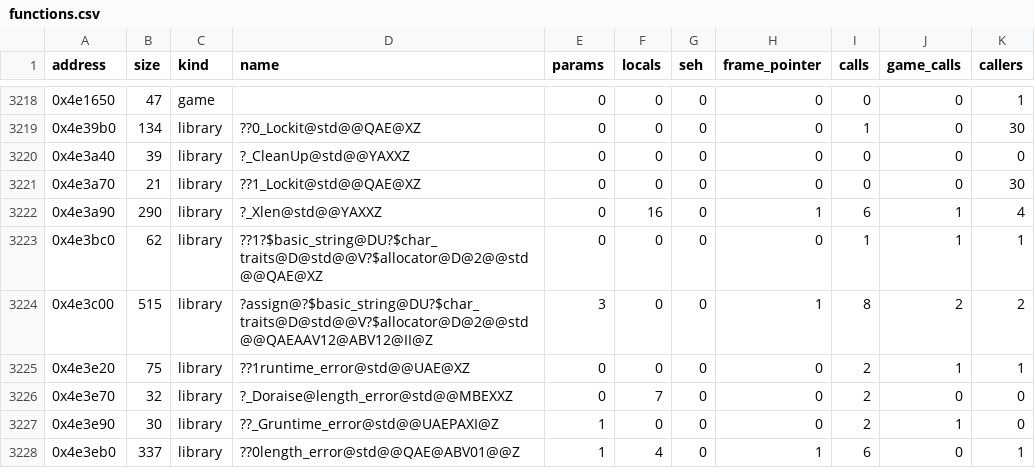
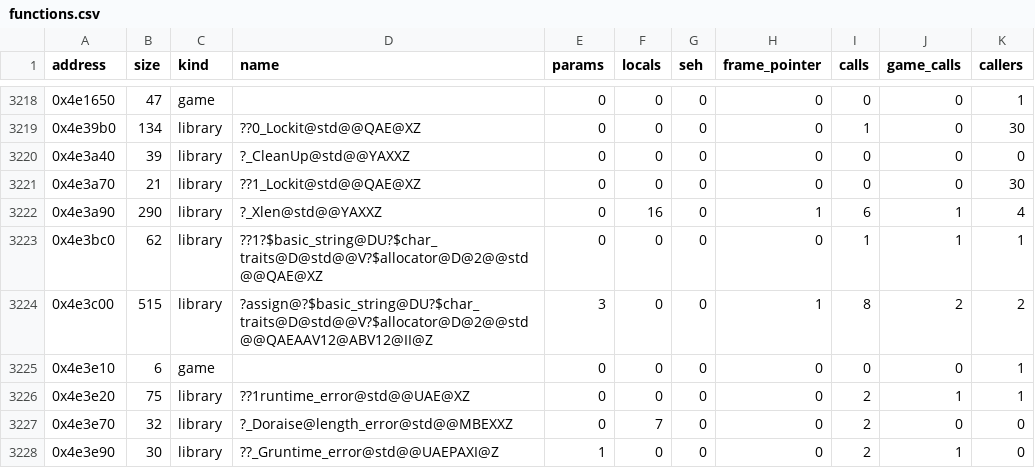
Before and after one commit to Thaldren-Archive-Forks/byte-tactics-moddable, a CSV file: data/functions.csv, drawn as a sheet; only a part is shown, gaps mark what is left out; the shorter side is filled out with more unchanged rows; the diff names each change by its address in the sheet, - before the commit and + after, or states it on an @@ line.

```diff
--- a/data/functions.csv
+++ b/data/functions.csv
+row 3225: 0x4e3e10 | 6 | game |  | 0 | 0 | 0 | 0 | 0 | 0 | 1
```
Also changed, not shown: 1 other file.
